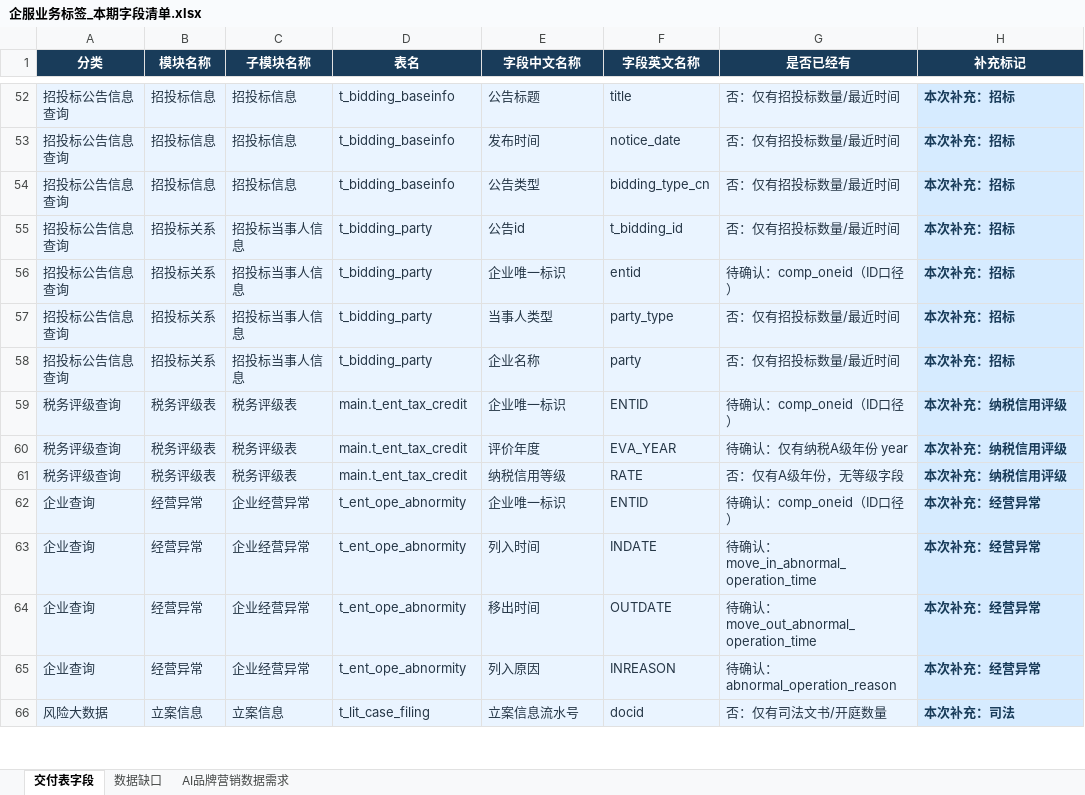
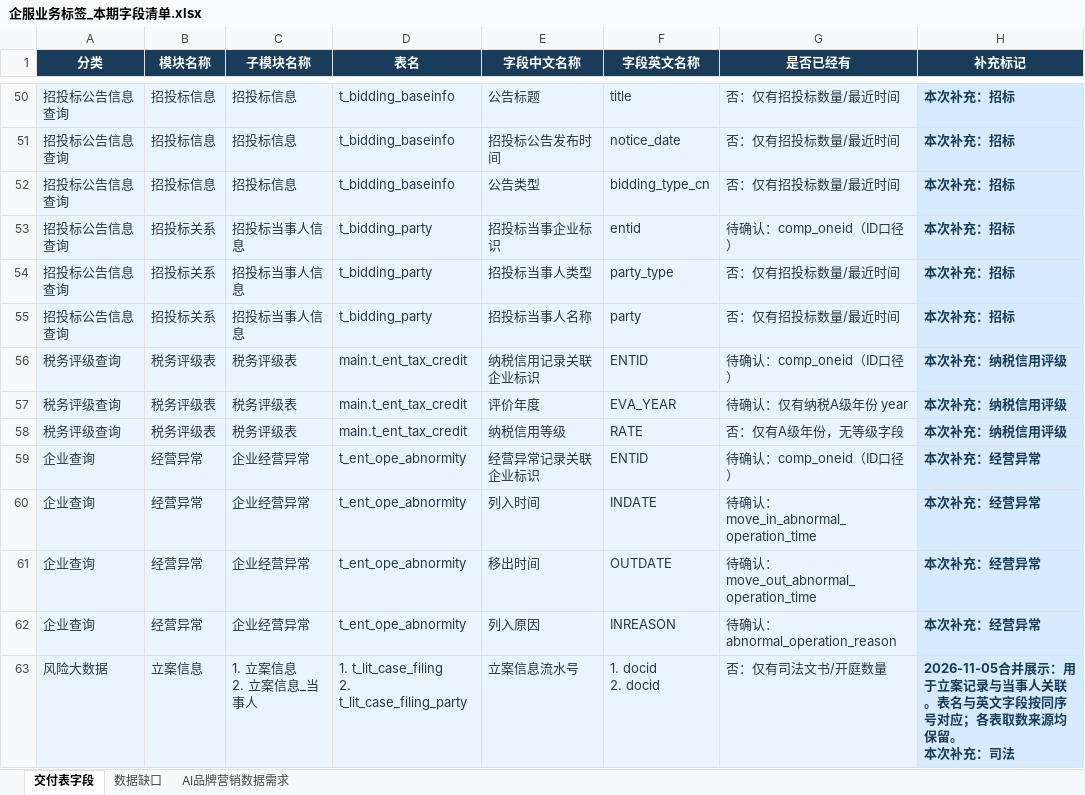
Before and after one commit to lj19960311-tech/CRM-AI, an Excel workbook: 02-需求文档/企服业务标签_本期字段清单.xlsx, sheet 交付表字段, drawn as a sheet; only a part is shown, gaps mark what is left out; values as stored, in another font and other column widths than the file's, no borders; conditional formats and table styles not drawn; removed rows and columns are numbered as before the commit, all else as after; ↵ is a line break in a cell; the diff covers the shown part only; the diff names each change by its address in the sheet, - before the commit and + after, or states it on an @@ line.

```diff
--- a/02-需求文档/企服业务标签_本期字段清单.xlsx (sheet 交付表字段)
+++ b/02-需求文档/企服业务标签_本期字段清单.xlsx (sheet 交付表字段)
-E51 (字段中文名称): 发布时间
+E51 (字段中文名称): 招投标公告发布时间
-row 55: 招投标公告信息查询 | 招投标关系 | 招投标当事人信息 | t_bidding_party | 公告id | t_bidding_id | 否：仅有招投标数量/最近时间 | 本次补充：招标
-E53 (字段中文名称): 企业唯一标识
+E53 (字段中文名称): 招投标当事企业标识
-E54 (字段中文名称): 当事人类型
+E54 (字段中文名称): 招投标当事人类型
-E55 (字段中文名称): 企业名称
+E55 (字段中文名称): 招投标当事人名称
-E56 (字段中文名称): 企业唯一标识
+E56 (字段中文名称): 纳税信用记录关联企业标识
-E59 (字段中文名称): 企业唯一标识
+E59 (字段中文名称): 经营异常记录关联企业标识
-C63 (子模块名称): 立案信息
+C63 (子模块名称): 1. 立案信息 ↵ 2. 立案信息_当事人
-D63 (表名): t_lit_case_filing
+D63 (表名): 1. t_lit_case_filing ↵ 2. t_lit_case_filing_party
-F63 (字段英文名称): docid
+F63 (字段英文名称): 1. docid ↵ 2. docid
-H63 (补充标记): 本次补充：司法
+H63 (补充标记): 2026-11-05合并展示：用于立案记录与当事人关联。表名与英文字段按同序号对应；各表取数来源均保留。 ↵ 本次补充：司法
```
Also changed, not shown: 1 added row, 11 removed rows, 86 edited cells and cell formats elsewhere in this sheet, 1 other file.
